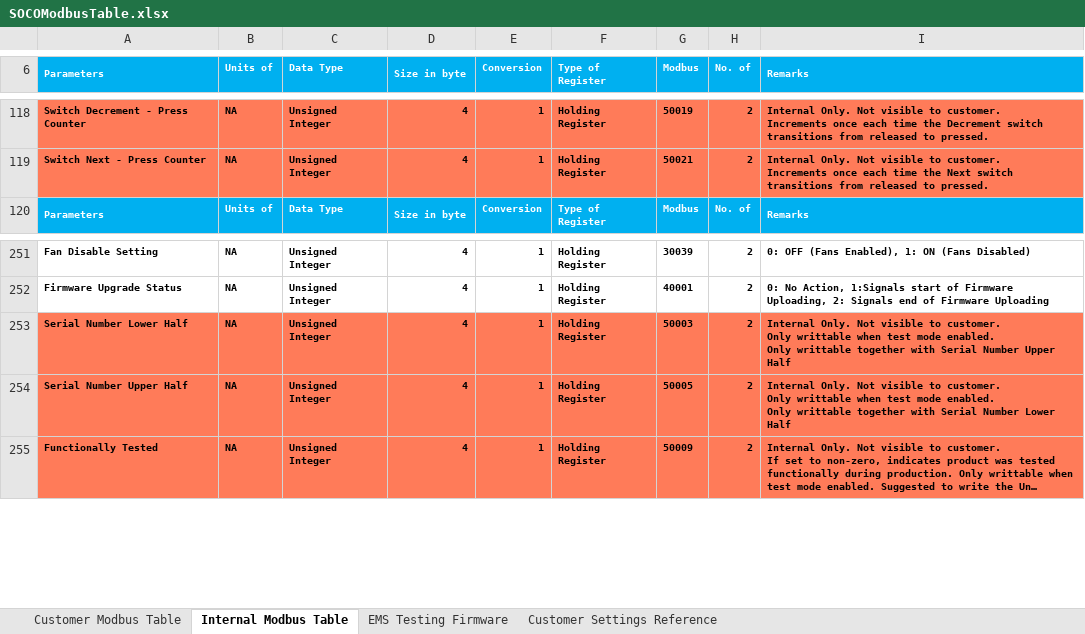
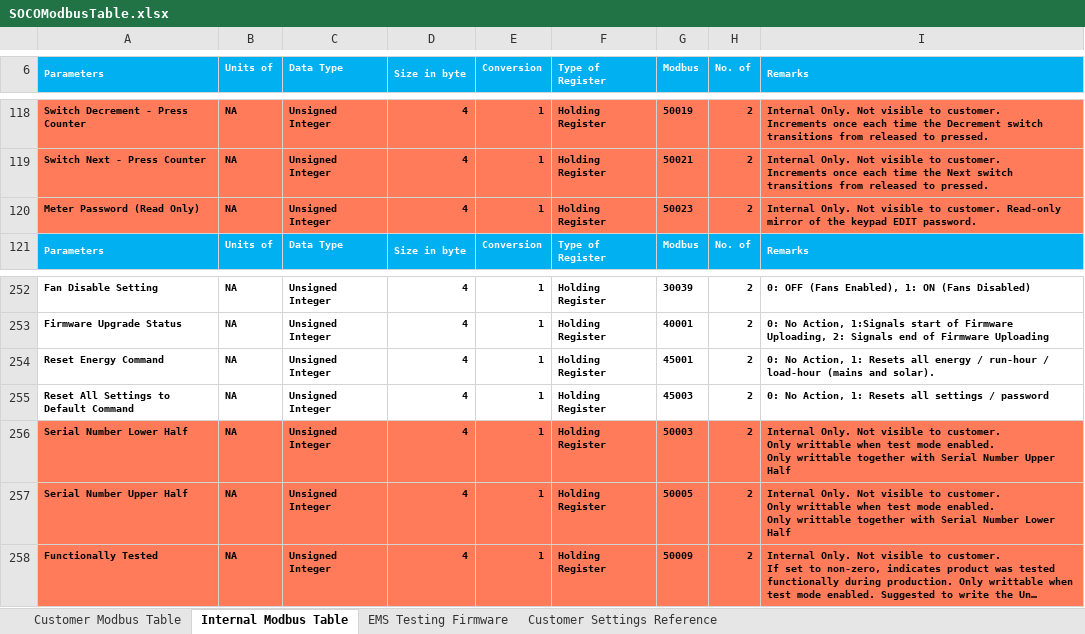
Before and after one commit to sakjain92/SOCO, an Excel workbook: Document/CustomerFacing/SOCOModbusTable.xlsx, sheet Internal Modbus Table, drawn as a sheet; only a part is shown, gaps mark what is left out; long unchanged cells end in …; values as stored, in another font and other column widths than the file's, no borders; the diff names each change by its address in the sheet, - before the commit and + after, or states it on an @@ line.

Commit message:
SOCO: Feature: Add reset energy/reset settings over modbus
Add these features on customer's request. Also, exposed password over
modbus as read-only but address hidden from customer.

```diff
--- a/Document/CustomerFacing/SOCOModbusTable.xlsx (sheet Internal Modbus Table)
+++ b/Document/CustomerFacing/SOCOModbusTable.xlsx (sheet Internal Modbus Table)
+row 120: Meter Password (Read Only) | NA | Unsigned Integer | 4 | 1 | Holding Register | 50023 | 2 | Internal Only. Not visible to customer. Read-only mirror of the keypad EDIT password.
+row 254: Reset Energy Command | NA | Unsigned Integer | 4 | 1 | Holding Register | 45001 | 2 | 0: No Action, 1: Resets all energy / run-hour / load-hour (mains and solar).
+row 255: Reset All Settings to Default Command | NA | Unsigned Integer | 4 | 1 | Holding Register | 45003 | 2 | 0: No Action, 1: Resets all settings / password
```
Also changed, not shown: sheet Customer Modbus Table, 7 other files.
